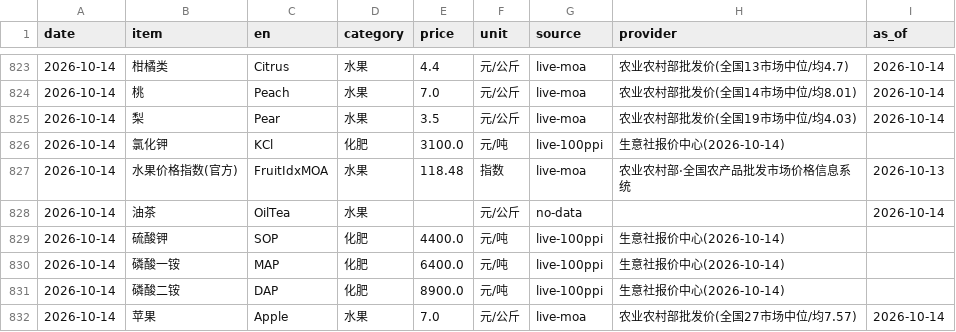
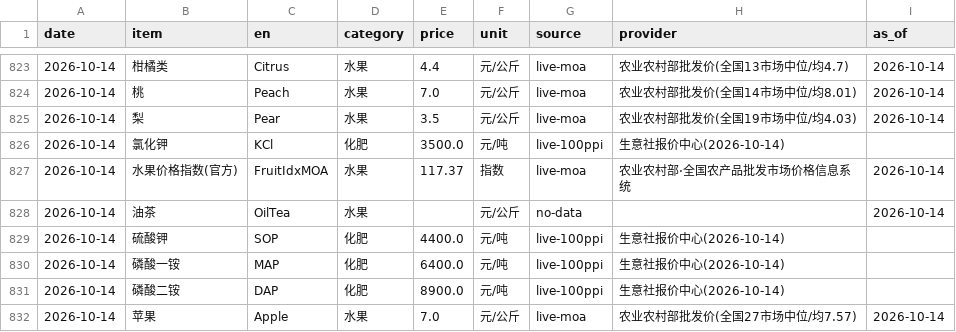
Before and after one commit to fenggg1988/agri-price-tracker, a CSV file: data/agri_prices.csv, drawn as a sheet; only a part is shown, gaps mark what is left out.

```diff
--- a/data/agri_prices.csv
+++ b/data/agri_prices.csv
@@ -825,4 +825,4 @@
 2026-10-14,梨,Pear,水果,3.5,元/公斤,live-moa,农业农村部批发价(全国19市场中位/均4.03),2026-10-14
-2026-10-14,氯化钾,KCl,化肥,3100.0,元/吨,live-100ppi,生意社报价中心(2026-10-14),
-2026-10-14,水果价格指数(官方),FruitIdxMOA,水果,118.48,指数,live-moa,农业农村部·全国农产品批发市场价格信息系统,2026-10-13
+2026-10-14,氯化钾,KCl,化肥,3500.0,元/吨,live-100ppi,生意社报价中心(2026-10-14),
+2026-10-14,水果价格指数(官方),FruitIdxMOA,水果,117.37,指数,live-moa,农业农村部·全国农产品批发市场价格信息系统,2026-10-14
 2026-10-14,油茶,OilTea,水果,,元/公斤,no-data,,2026-10-14
```
Also changed, not shown: 4 other files.
